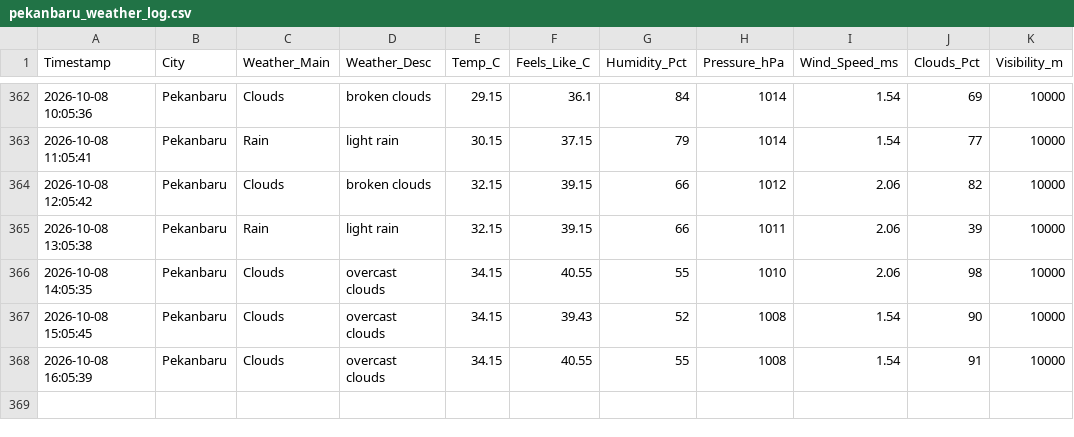
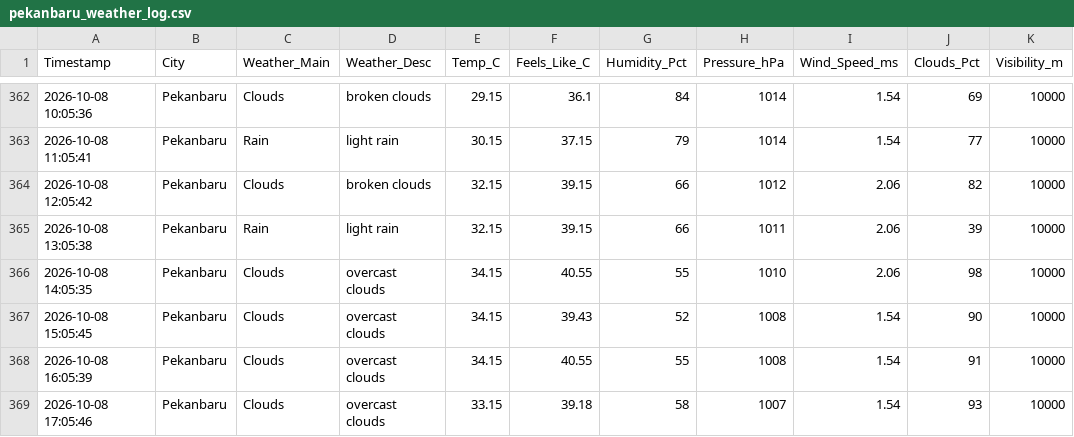
Before and after one commit to metta-kusuma/pekanbaru-air-quality, a CSV file: pekanbaru_weather_log.csv, drawn as a sheet; only a part is shown, gaps mark what is left out; the diff names each change by its address in the sheet, - before the commit and + after, or states it on an @@ line.

```diff
--- a/pekanbaru_weather_log.csv
+++ b/pekanbaru_weather_log.csv
+row 369: 2026-10-08 17:05:46 | Pekanbaru | Clouds | overcast clouds | 33.15 | 39.18 | 58 | 1007 | 1.54 | 93 | 10000
```
Also changed, not shown: pekanbaru_air_quality_log.csv, pekanbaru_flights_log.csv.
